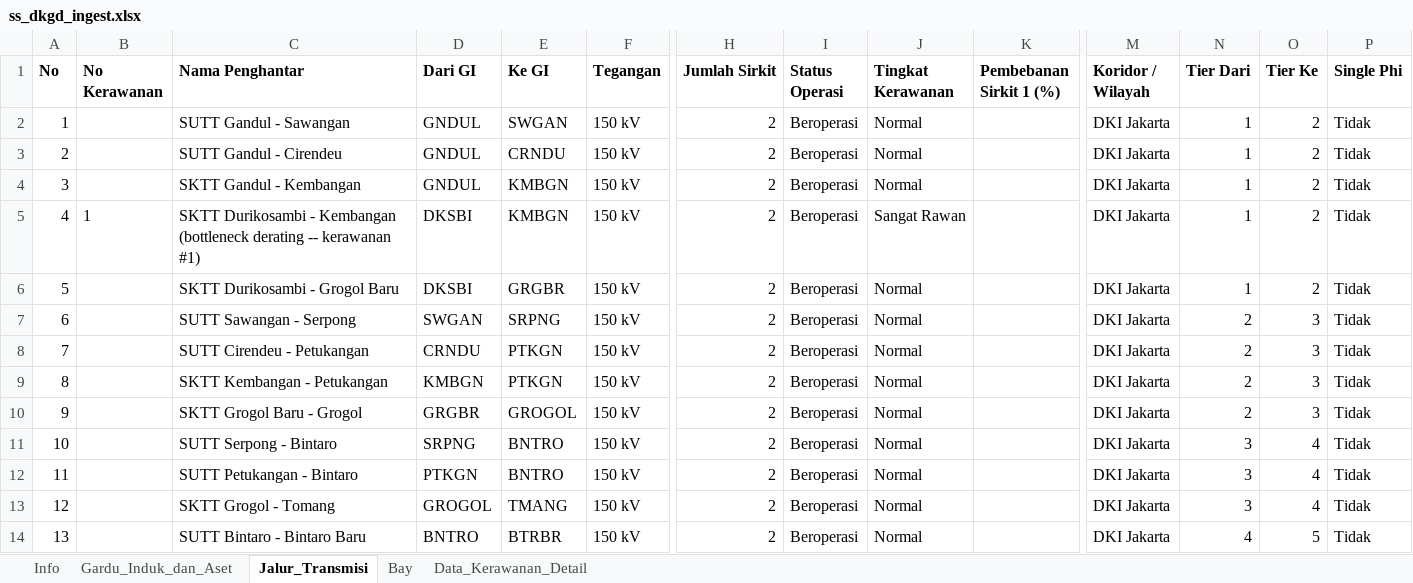
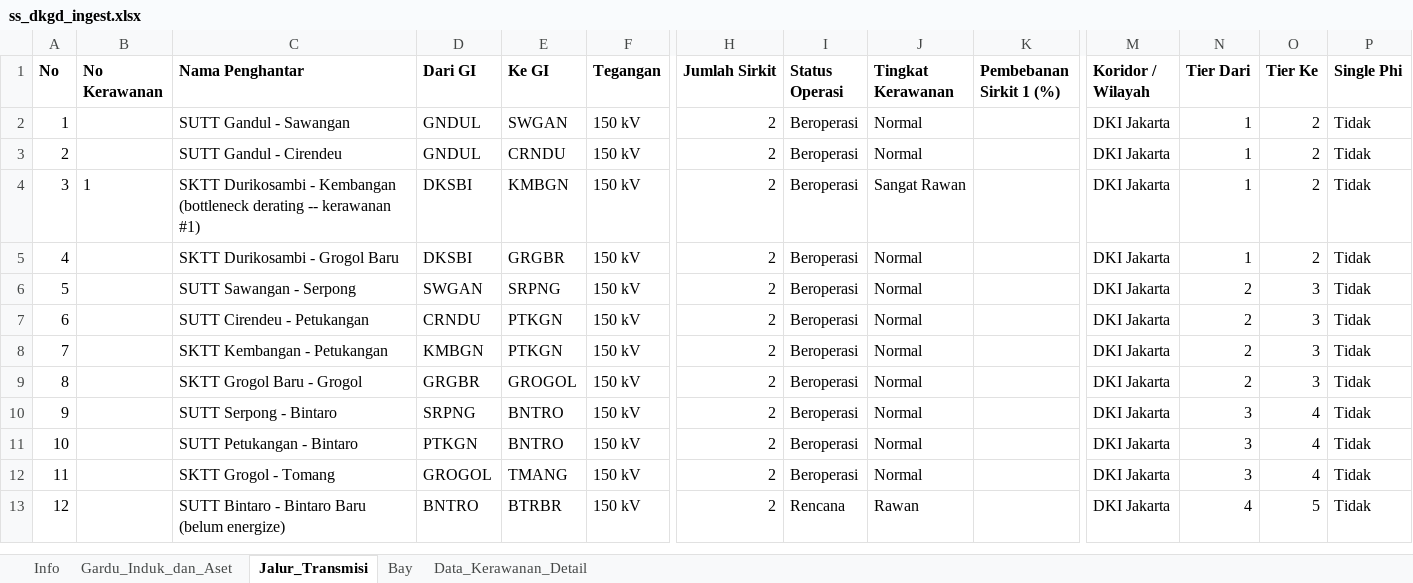
Before and after one commit to hafizna/SLD_engine, an Excel workbook: samples/ss_dkgd_ingest.xlsx, sheet Jalur_Transmisi, drawn as a sheet; only a part is shown, gaps mark what is left out; values as stored, in another font and other column widths than the file's, no borders; removed rows and columns are numbered as before the commit, all else as after; rows hold the shown columns only; the diff names each change by its address in the sheet, - before the commit and + after, or states it on an @@ line.

```diff
--- a/samples/ss_dkgd_ingest.xlsx (sheet Jalur_Transmisi)
+++ b/samples/ss_dkgd_ingest.xlsx (sheet Jalur_Transmisi)
-row 4: 3 |  | SKTT Gandul - Kembangan | GNDUL | KMBGN | 150 kV | 2 | Beroperasi | Normal |  | DKI Jakarta | 1 | 2 | Tidak
@@ column A (No) renumbered from row 4 down @@
-C13 (Nama Penghantar): SUTT Bintaro - Bintaro Baru
+C13 (Nama Penghantar): SUTT Bintaro - Bintaro Baru (belum energize)
-I13 (Status Operasi): Beroperasi
+I13 (Status Operasi): Rencana
-J13 (Tingkat Kerawanan): Normal
+J13 (Tingkat Kerawanan): Rawan
```
Also changed, not shown: sheet Gardu_Induk_dan_Aset, 2 other files.
